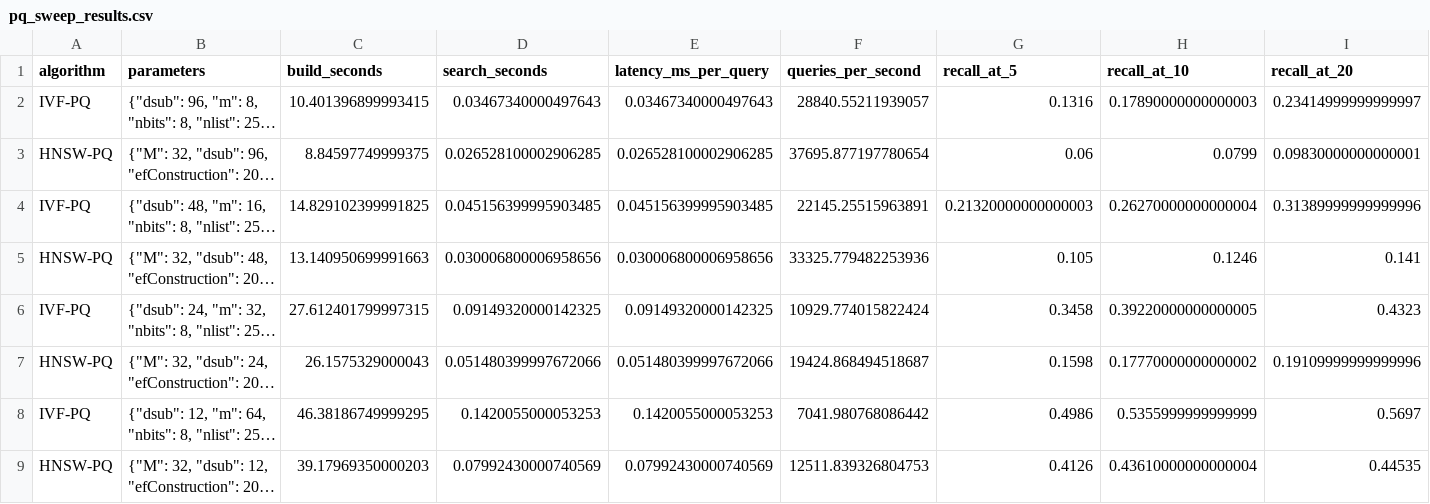
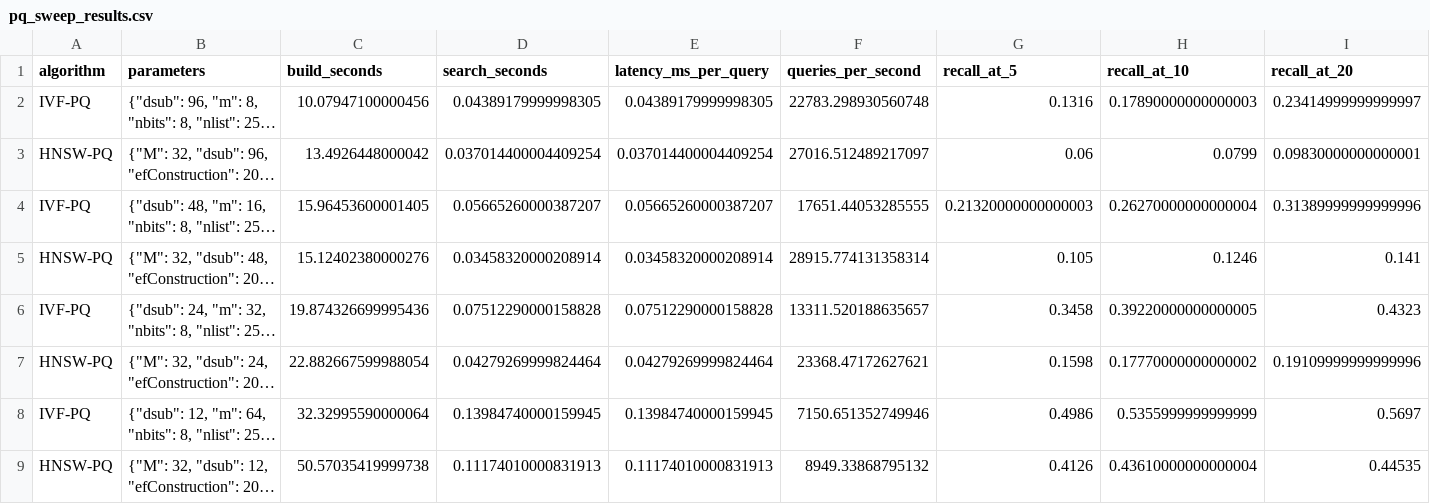
Before and after one commit to IAmGreyBunny/SC4020-Lab1, a CSV file: experiments/ann-comparison/results/vit-zappos/pq_sweep/pq_sweep_results.csv, drawn as a sheet; only a part is shown; long unchanged cells end in …; the diff covers the shown part only; the diff names each change by its address in the sheet, - before the commit and + after, or states it on an @@ line.

```diff
--- a/experiments/ann-comparison/results/vit-zappos/pq_sweep/pq_sweep_results.csv
+++ b/experiments/ann-comparison/results/vit-zappos/pq_sweep/pq_sweep_results.csv
-C2 (build_seconds): 10.401396899993415
+C2 (build_seconds): 10.07947100000456
-D2 (search_seconds): 0.03467340000497643
+D2 (search_seconds): 0.04389179999998305
-E2 (latency_ms_per_query): 0.03467340000497643
+E2 (latency_ms_per_query): 0.04389179999998305
-F2 (queries_per_second): 28840.55211939057
+F2 (queries_per_second): 22783.298930560748
-C3 (build_seconds): 8.84597749999375
+C3 (build_seconds): 13.4926448000042
-D3 (search_seconds): 0.026528100002906285
+D3 (search_seconds): 0.037014400004409254
-E3 (latency_ms_per_query): 0.026528100002906285
+E3 (latency_ms_per_query): 0.037014400004409254
-F3 (queries_per_second): 37695.877197780654
+F3 (queries_per_second): 27016.512489217097
-C4 (build_seconds): 14.829102399991825
+C4 (build_seconds): 15.96453600001405
-D4 (search_seconds): 0.045156399995903485
+D4 (search_seconds): 0.05665260000387207
-E4 (latency_ms_per_query): 0.045156399995903485
+E4 (latency_ms_per_query): 0.05665260000387207
-F4 (queries_per_second): 22145.25515963891
+F4 (queries_per_second): 17651.44053285555
-C5 (build_seconds): 13.140950699991663
+C5 (build_seconds): 15.12402380000276
-D5 (search_seconds): 0.030006800006958656
+D5 (search_seconds): 0.03458320000208914
-E5 (latency_ms_per_query): 0.030006800006958656
+E5 (latency_ms_per_query): 0.03458320000208914
-F5 (queries_per_second): 33325.779482253936
+F5 (queries_per_second): 28915.774131358314
-C6 (build_seconds): 27.612401799997315
+C6 (build_seconds): 19.874326699995436
-D6 (search_seconds): 0.09149320000142325
+D6 (search_seconds): 0.07512290000158828
-E6 (latency_ms_per_query): 0.09149320000142325
+E6 (latency_ms_per_query): 0.07512290000158828
-F6 (queries_per_second): 10929.774015822424
+F6 (queries_per_second): 13311.520188635657
-C7 (build_seconds): 26.1575329000043
+C7 (build_seconds): 22.882667599988054
-D7 (search_seconds): 0.051480399997672066
+D7 (search_seconds): 0.04279269999824464
-E7 (latency_ms_per_query): 0.051480399997672066
+E7 (latency_ms_per_query): 0.04279269999824464
-F7 (queries_per_second): 19424.868494518687
+F7 (queries_per_second): 23368.47172627621
-C8 (build_seconds): 46.38186749999295
+C8 (build_seconds): 32.32995590000064
-D8 (search_seconds): 0.1420055000053253
+D8 (search_seconds): 0.13984740000159945
-E8 (latency_ms_per_query): 0.1420055000053253
+E8 (latency_ms_per_query): 0.13984740000159945
-F8 (queries_per_second): 7041.980768086442
+F8 (queries_per_second): 7150.651352749946
-C9 (build_seconds): 39.17969350000203
+C9 (build_seconds): 50.57035419999738
-D9 (search_seconds): 0.07992430000740569
+D9 (search_seconds): 0.11174010000831913
-E9 (latency_ms_per_query): 0.07992430000740569
+E9 (latency_ms_per_query): 0.11174010000831913
-F9 (queries_per_second): 12511.839326804753
+F9 (queries_per_second): 8949.33868795132
```
Also changed, not shown: 8 edited cells elsewhere in this file, experiments/ann-comparison/results/resnet-zappos/pq_sweep/pq_sweep_results.csv, 28 other files.
